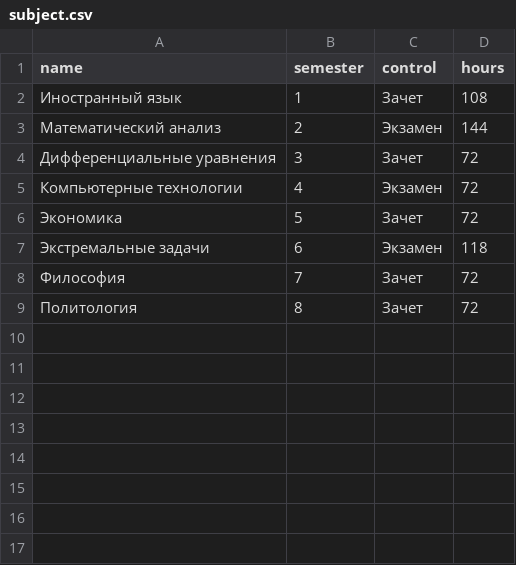
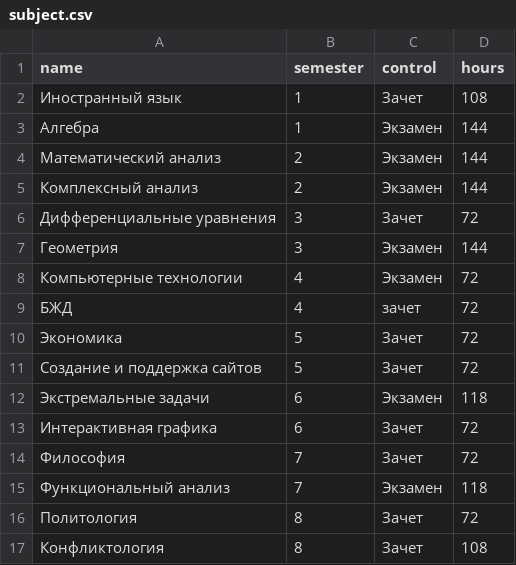
Before and after one commit to DaryaGRMV/bd, a CSV file: subject.csv, drawn as a sheet.

```diff
--- a/subject.csv
+++ b/subject.csv
@@ -2,8 +2,16 @@ name;semester;control;hours
 Иностранный язык;1;Зачет;108
+Алгебра;1;Экзамен;144
 Математический анализ;2;Экзамен;144
+Комплексный анализ;2;Экзамен;144
 Дифференциальные уравнения;3;Зачет;72
+Геометрия;3;Экзамен;144
 Компьютерные технологии;4;Экзамен;72
+БЖД;4;зачет;72
 Экономика;5;Зачет;72
+Создание и поддержка сайтов;5;Зачет;72
 Экстремальные задачи;6;Экзамен;118
+Интерактивная графика;6;Зачет;72
 Философия;7;Зачет;72
+Функциональный анализ;7;Экзамен;118
 Политология;8;Зачет;72
+Конфликтология;8;Зачет;108
```
Also changed, not shown: mark.csv.
